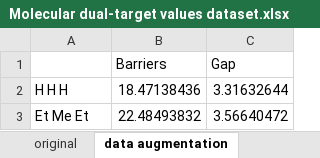
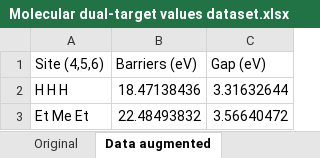
Before and after one commit to terencetaothucb/intelligent-molecular-skeleton-design, an Excel workbook: Molecular dual-target values dataset.xlsx, sheet Data augmented, drawn as a sheet; only a part is shown; values as stored, in another font and other column widths than the file's, no borders; removed rows and columns are numbered as before the commit, all else as after; the diff covers the shown part only; the diff names each change by its address in the sheet, - before the commit and + after, or states it on an @@ line.

```diff
--- a/Molecular dual-target values dataset.xlsx (sheet Data augmented)
+++ b/Molecular dual-target values dataset.xlsx (sheet Data augmented)
-sheet tab: original
+sheet tab: Original
-sheet tab: data augmentation
+sheet tab: Data augmented
-row 1:  | Barriers | Gap
+row 1: Site (4,5,6) | Barriers (eV) | Gap (eV)
```
Also changed, not shown: 2 added rows and cell formats elsewhere in this sheet, sheet Original, Functional group features.xlsx, 1 other file.
